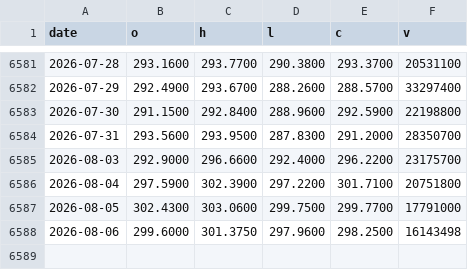
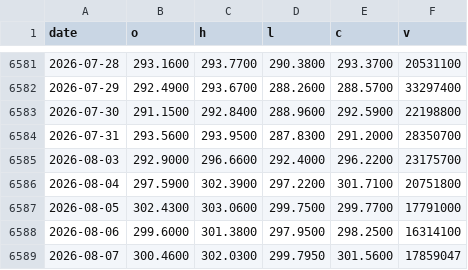
Before and after one commit to moolobi/notification, a CSV file: data/tickers/IWM.csv, drawn as a sheet; only a part is shown, gaps mark what is left out.

```diff
--- a/data/tickers/IWM.csv
+++ b/data/tickers/IWM.csv
@@ -6587,2 +6587,3 @@ date,o,h,l,c,v
 2026-08-05,302.4300,303.0600,299.7500,299.7700,17791000
-2026-08-06,299.6000,301.3750,297.9600,298.2500,16143498
+2026-08-06,299.6000,301.3800,297.9500,298.2500,16314100
+2026-08-07,300.4600,302.0300,299.7950,301.5600,17859047
```
Also changed, not shown: data/macro/breadth.csv, data/macro/breadth_stocks.csv, 42 other files.
